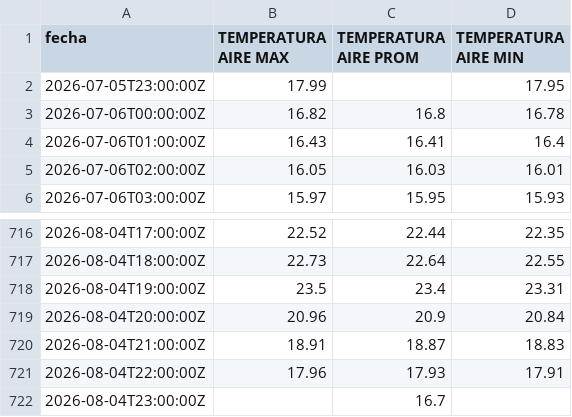
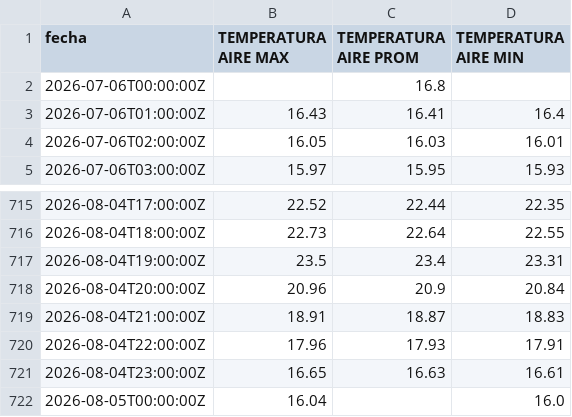
Before and after one commit to ccardenas93/weather_forecast, a CSV file: merged_data_export.csv, drawn as a sheet; only a part is shown, gaps mark what is left out.

```diff
--- a/merged_data_export.csv
+++ b/merged_data_export.csv
@@ -1,4 +1,3 @@
 fecha,TEMPERATURA AIRE MAX,TEMPERATURA AIRE PROM,TEMPERATURA AIRE MIN
-2026-07-05T23:00:00Z,17.99,,17.95
-2026-07-06T00:00:00Z,16.82,16.8,16.78
+2026-07-06T00:00:00Z,,16.8,
 2026-07-06T01:00:00Z,16.43,16.41,16.4
@@ -721,2 +720,3 @@ fecha,TEMPERATURA AIRE MAX,TEMPERATURA AIRE PROM,TEMPERATURA AIRE MIN
 2026-08-04T22:00:00Z,17.96,17.93,17.91
-2026-08-04T23:00:00Z,,16.7,
+2026-08-04T23:00:00Z,16.65,16.63,16.61
+2026-08-05T00:00:00Z,16.04,,16.0
```
Also changed, not shown: forecast_metrics.csv, forecast_output.csv, 5 other files.
